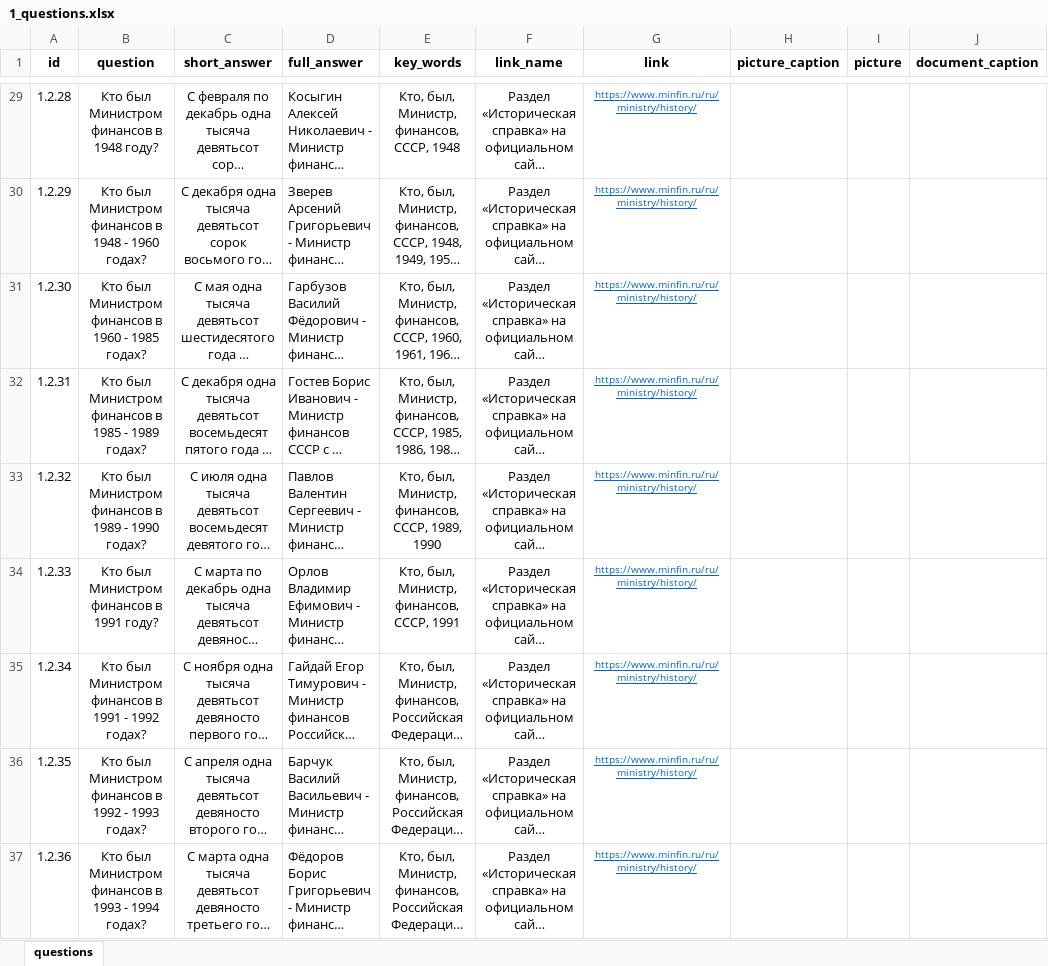
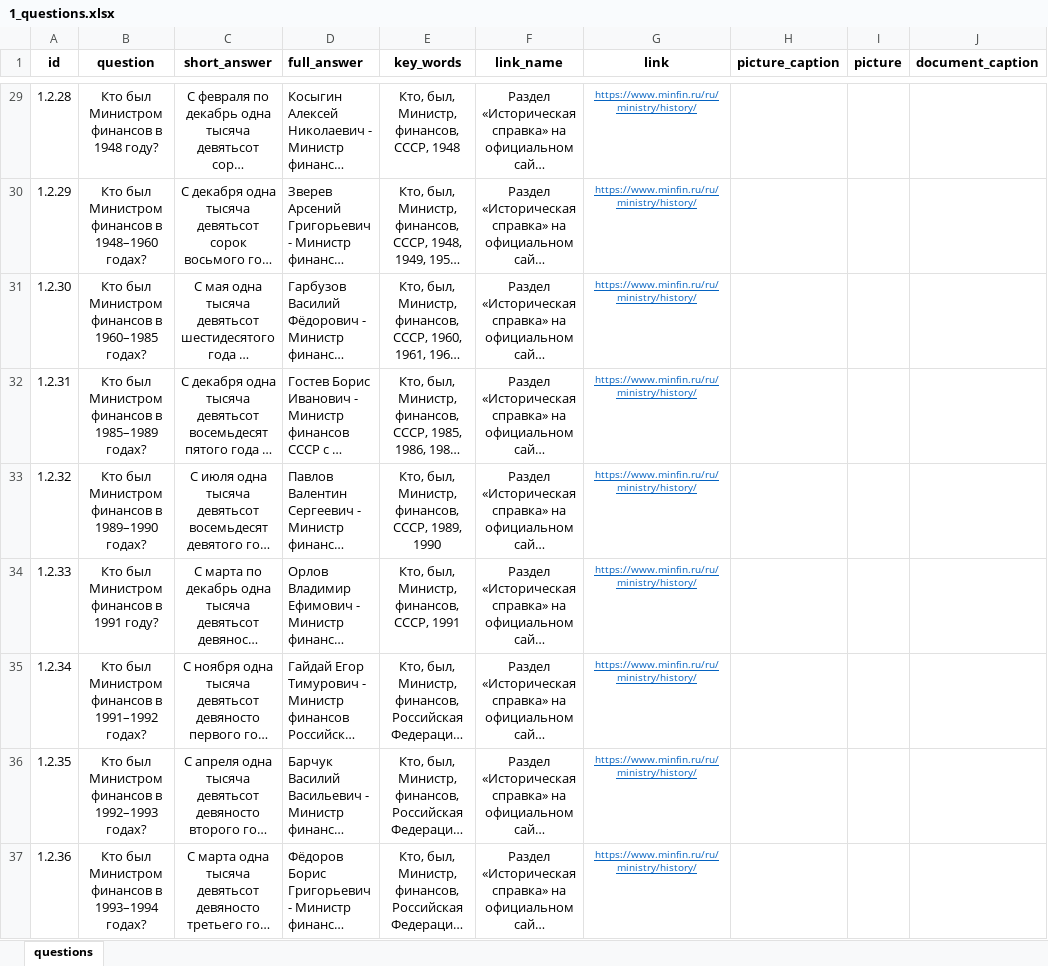
Before and after one commit to skor98/Datatron, an Excel workbook: data/minfin/1_questions.xlsx, sheet questions, drawn as a sheet; only a part is shown, gaps mark what is left out; long unchanged cells end in …; values as stored, in another font and other column widths than the file's, no borders; the diff covers the shown part only; the diff names each change by its address in the sheet, - before the commit and + after, or states it on an @@ line.

```diff
--- a/data/minfin/1_questions.xlsx (sheet questions)
+++ b/data/minfin/1_questions.xlsx (sheet questions)
-B30 (question): …финансов в 1948 - 1960 годах?
+B30 (question): …финансов в 1948–1960 годах?
-B31 (question): …финансов в 1960 - 1985 годах?
+B31 (question): …финансов в 1960–1985 годах?
-B32 (question): …финансов в 1985 - 1989 годах?
+B32 (question): …финансов в 1985–1989 годах?
-B33 (question): …финансов в 1989 - 1990 годах?
+B33 (question): …финансов в 1989–1990 годах?
-B35 (question): …финансов в 1991 - 1992 годах?
+B35 (question): …финансов в 1991–1992 годах?
-B36 (question): …финансов в 1992 - 1993 годах?
+B36 (question): …финансов в 1992–1993 годах?
-B37 (question): …финансов в 1993 - 1994 годах?
+B37 (question): …финансов в 1993–1994 годах?
```
Also changed, not shown: 30 edited cells elsewhere in this sheet, data/minfin/32_questions.xlsx, 2 other files.
